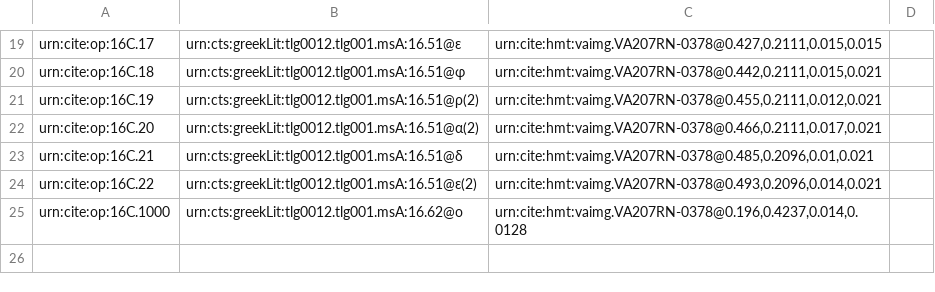
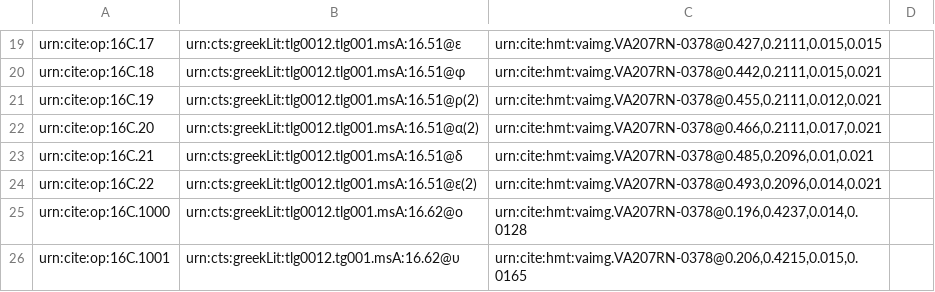
Before and after one commit to hmteditors/furman, a CSV file: TeamC/collections/paleography.csv, drawn as a sheet; only a part is shown, gaps mark what is left out.

Commit message:
Update paleography.csv

```diff
--- a/TeamC/collections/paleography.csv
+++ b/TeamC/collections/paleography.csv
@@ -25 +25,2 @@ urn:cite:op:16C.22,urn:cts:greekLit:tlg0012.tlg001.msA:16.51@ε(2),"urn:cite:hmt
 urn:cite:op:16C.1000,urn:cts:greekLit:tlg0012.tlg001.msA:16.62@ο,"urn:cite:hmt:vaimg.VA207RN-0378@0.196,0.4237,0.014,0.0128",
+urn:cite:op:16C.1001,urn:cts:greekLit:tlg0012.tg001.msA:16.62@υ,"urn:cite:hmt:vaimg.VA207RN-0378@0.206,0.4215,0.015,0.0165",
```
